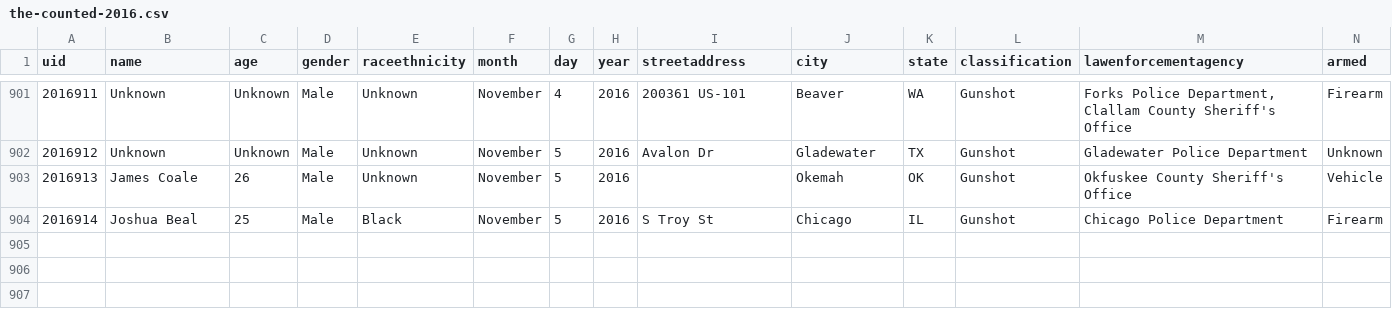
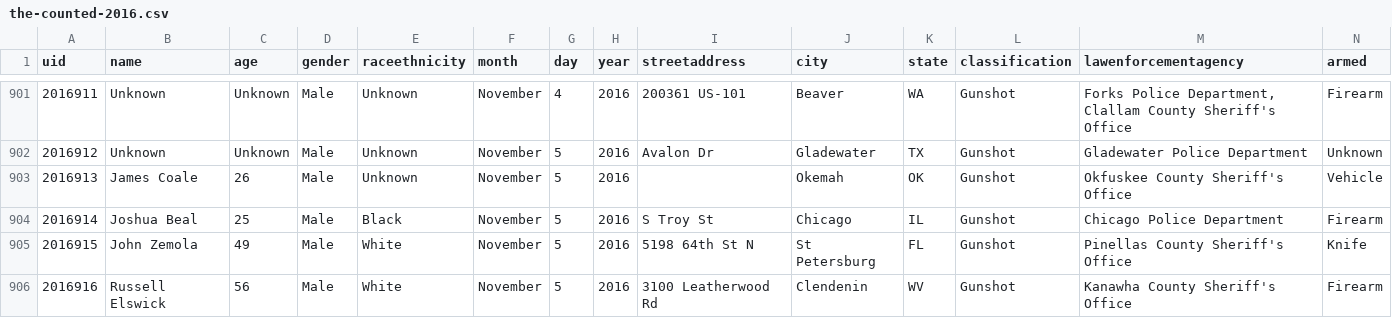
Before and after one commit to tigrevol8888/thecounted, a CSV file: data/the-counted-2016.csv, drawn as a sheet; only a part is shown, gaps mark what is left out; the diff covers the shown part only.

Commit message:
Add John Zemola and 3 others; update Paula Phillips and 4 others

```diff
--- a/data/the-counted-2016.csv
+++ b/data/the-counted-2016.csv
@@ -904 +904,3 @@ uid,name,age,gender,raceethnicity,month,day,year,streetaddress,city,state,classi
 "2016914","Joshua Beal","25","Male","Black","November","5","2016","S Troy St","Chicago","IL","Gunshot","Chicago Police Department","Firearm"
+"2016915","John Zemola","49","Male","White","November","5","2016","5198 64th St N","St Petersburg","FL","Gunshot","Pinellas County Sheriff's Office","Knife"
+"2016916","Russell Elswick","56","Male","White","November","5","2016","3100 Leatherwood Rd","Clendenin","WV","Gunshot","Kanawha County Sheriff's Office","Firearm"
```
Also changed, not shown: 2 added rows and 5 edited cells elsewhere in this file.
